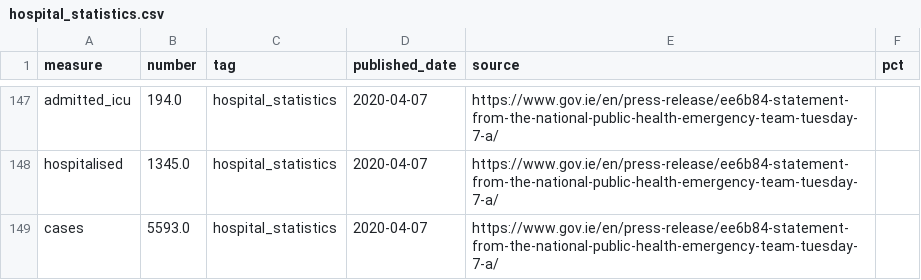
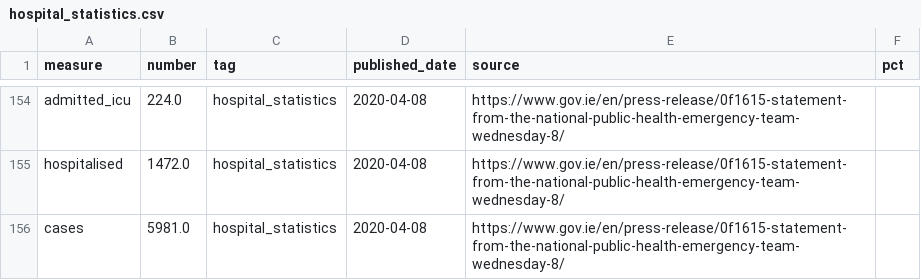
Before and after one commit to andrewm4894/ireland_covid19_data, a CSV file: data/hospital_statistics.csv, drawn as a sheet; only a part is shown, gaps mark what is left out; addresses are those after the commit; the diff covers the shown part only; the diff names each change by its address in the sheet, - before the commit and + after, or states it on an @@ line.

```diff
--- a/data/hospital_statistics.csv
+++ b/data/hospital_statistics.csv
-B154 (number): 194.0
+B154 (number): 224.0
-D154:D156 (published_date): 2020-04-07
+D154:D156 (published_date): 2020-04-08
-E154:E156 (source): https://www.gov.ie/en/press-release/ee6b84-statement-from-the-national-public-health-emergency-team-tuesday-7-a/
+E154:E156 (source): https://www.gov.ie/en/press-release/0f1615-statement-from-the-national-public-health-emergency-team-wednesday-8/
-B155 (number): 1345.0
+B155 (number): 1472.0
-B156 (number): 5593.0
+B156 (number): 5981.0
```
Also changed, not shown: 7 added rows and 68 moved rows elsewhere in this file, data/age.csv, data/county.csv, 11 other files.
